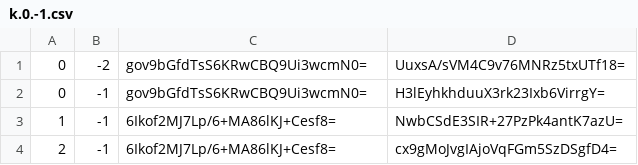
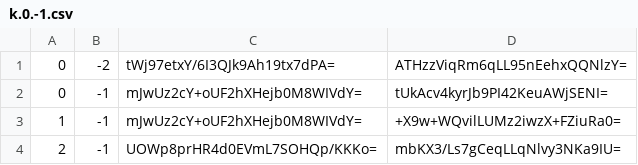
Before and after one commit to counterfitninja/chilled-nether, a CSV file: tiles/zoom.-3/metadata/k.0.-1.csv, drawn as a sheet.

```diff
--- a/tiles/zoom.-3/metadata/k.0.-1.csv
+++ b/tiles/zoom.-3/metadata/k.0.-1.csv
@@ -1,4 +1,4 @@
-0,-2,gov9bGfdTsS6KRwCBQ9Ui3wcmN0=,UuxsA/sVM4C9v76MNRz5txUTf18=
-0,-1,gov9bGfdTsS6KRwCBQ9Ui3wcmN0=,H3lEyhkhduuX3rk23Ixb6VirrgY=
-1,-1,6Ikof2MJ7Lp/6+MA86lKJ+Cesf8=,NwbCSdE3SIR+27PzPk4antK7azU=
-2,-1,6Ikof2MJ7Lp/6+MA86lKJ+Cesf8=,cx9gMoJvgIAjoVqFGm5SzDSgfD4=
+0,-2,tWj97etxY/6I3QJk9Ah19tx7dPA=,ATHzzViqRm6qLL95nEehxQQNlzY=
+0,-1,mJwUz2cY+oUF2hXHejb0M8WIVdY=,tUkAcv4kyrJb9PI42KeuAWjSENI=
+1,-1,mJwUz2cY+oUF2hXHejb0M8WIVdY=,+X9w+WQvilLUMz2iwzX+FZiuRa0=
+2,-1,UOWp8prHR4d0EVmL7SOHQp/KKKo=,mbKX3/Ls7gCeqLLqNlvy3NKa9IU=
```
Also changed, not shown: 1 other file.
